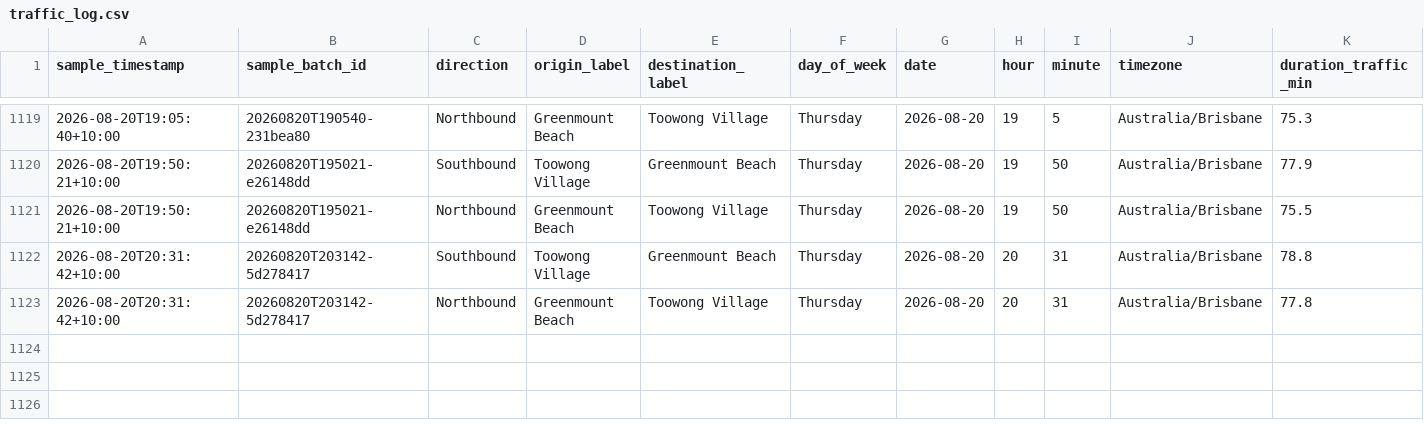
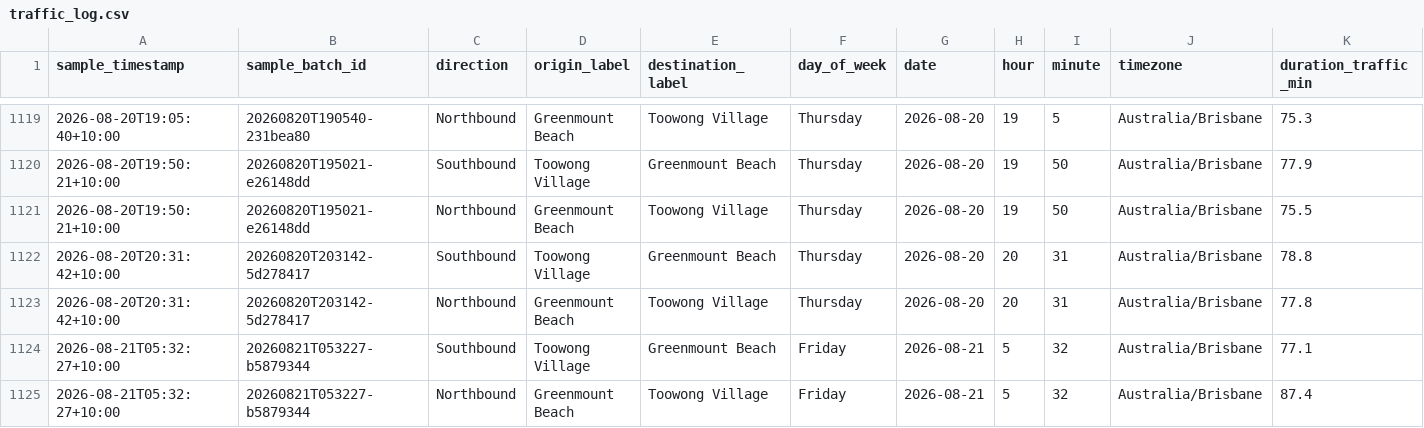
Before and after one commit to buenastardes1015/Routes_API, a CSV file: traffic_log.csv, drawn as a sheet; only a part is shown, gaps mark what is left out; rows hold the shown columns only; the diff names each change by its address in the sheet, - before the commit and + after, or states it on an @@ line.

```diff
--- a/traffic_log.csv
+++ b/traffic_log.csv
+row 1124: 2026-08-21T05:32:27+10:00 | 20260821T053227-b5879344 | Southbound | Toowong Village | Greenmount Beach | Friday | 2026-08-21 | 5 | 32 | Australia/Brisbane | 77.1
+row 1125: 2026-08-21T05:32:27+10:00 | 20260821T053227-b5879344 | Northbound | Greenmount Beach | Toowong Village | Friday | 2026-08-21 | 5 | 32 | Australia/Brisbane | 87.4
```
